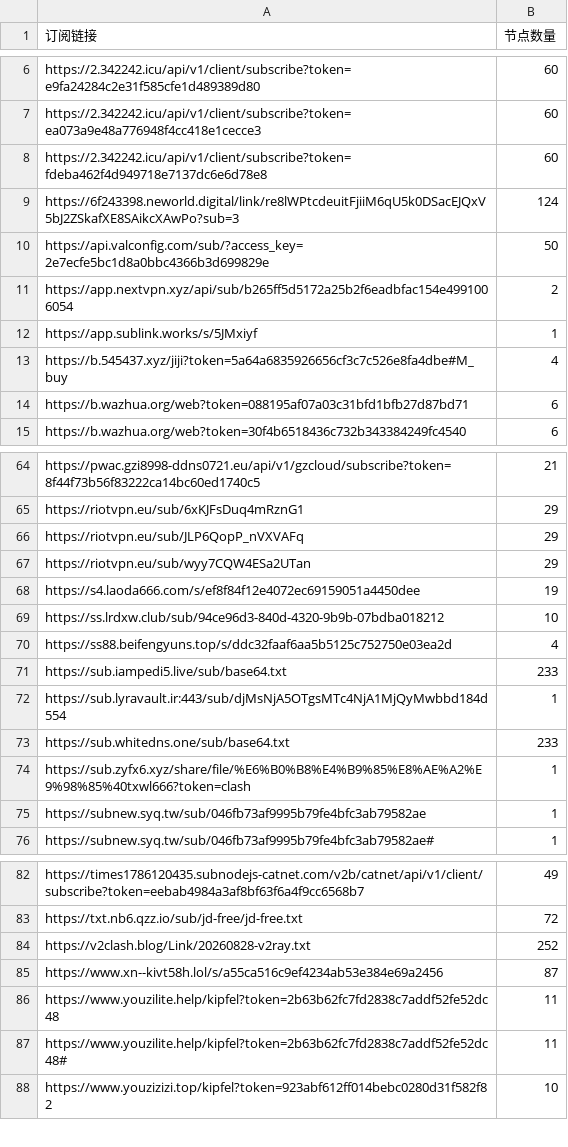
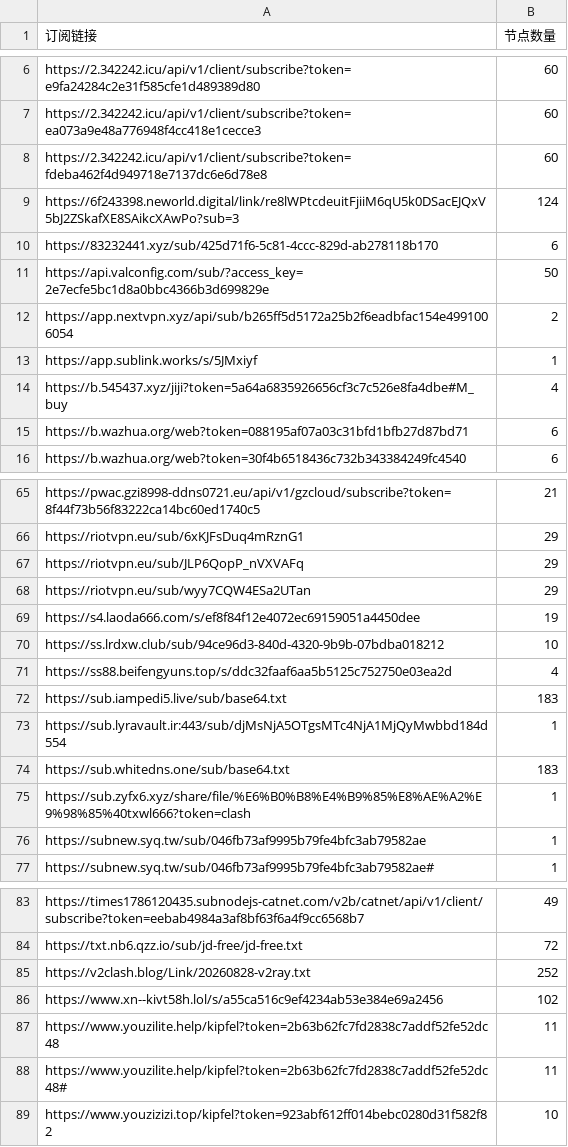
Before and after one commit to pdd520/NodeParser, a CSV file: sub_parser.csv, drawn as a sheet; only a part is shown, gaps mark what is left out.

```diff
--- a/sub_parser.csv
+++ b/sub_parser.csv
@@ -9,2 +9,3 @@ https://2.342242.icu/api/v1/client/subscribe?token=fdeba462f4d949718e7137dc6e6d7
 https://6f243398.neworld.digital/link/re8lWPtcdeuitFjiiM6qU5k0DSacEJQxV5bJ2ZSkafXE8SAikcXAwPo?sub=3,124
+https://83232441.xyz/sub/425d71f6-5c81-4ccc-829d-ab278118b170,6
 https://api.valconfig.com/sub/?access_key=2e7ecfe5bc1d8a0bbc4366b3d699829e,50
@@ -70,5 +71,5 @@ https://ss.lrdxw.club/sub/94ce96d3-840d-4320-9b9b-07bdba018212,10
 https://ss88.beifengyuns.top/s/ddc32faaf6aa5b5125c752750e03ea2d,4
-https://sub.iampedi5.live/sub/base64.txt,233
+https://sub.iampedi5.live/sub/base64.txt,183
 https://sub.lyravault.ir:443/sub/djMsNjA5OTgsMTc4NjA1MjQyMwbbd184d554,1
-https://sub.whitedns.one/sub/base64.txt,233
+https://sub.whitedns.one/sub/base64.txt,183
 https://sub.zyfx6.xyz/share/file/%E6%B0%B8%E4%B9%85%E8%AE%A2%E9%98%85%40txwl666?token=clash,1
@@ -84,3 +85,3 @@ https://txt.nb6.qzz.io/sub/jd-free/jd-free.txt,72
 https://v2clash.blog/Link/20260828-v2ray.txt,252
-https://www.xn--kivt58h.lol/s/a55ca516c9ef4234ab53e384e69a2456,87
+https://www.xn--kivt58h.lol/s/a55ca516c9ef4234ab53e384e69a2456,102
 https://www.youzilite.help/kipfel?token=2b63b62fc7fd2838c7addf52fe52dc48,11
```
Also changed, not shown: 3 other files.
